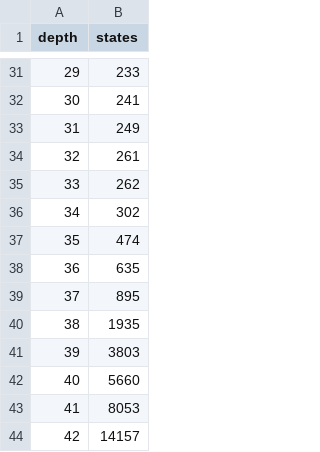
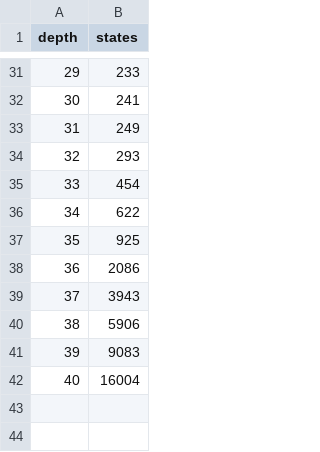
Before and after one commit to NelsonAU/ale_countstates, a CSV file: results10k/tutankham_id.csv, drawn as a sheet; only a part is shown, gaps mark what is left out.

```diff
--- a/results10k/tutankham_id.csv
+++ b/results10k/tutankham_id.csv
@@ -33,12 +33,10 @@ depth,states
 31,249
-32,261
-33,262
-34,302
-35,474
-36,635
-37,895
-38,1935
-39,3803
-40,5660
-41,8053
-42,14157
+32,293
+33,454
+34,622
+35,925
+36,2086
+37,3943
+38,5906
+39,9083
+40,16004
```
Also changed, not shown: results10k/tetris_id.csv, results10k/tic_tac_toe_3d_id.csv, 1 other file.
